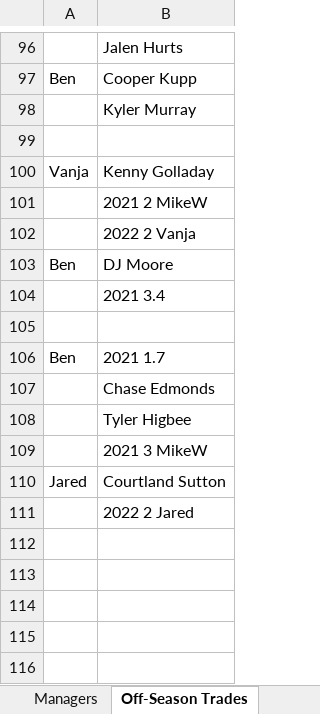
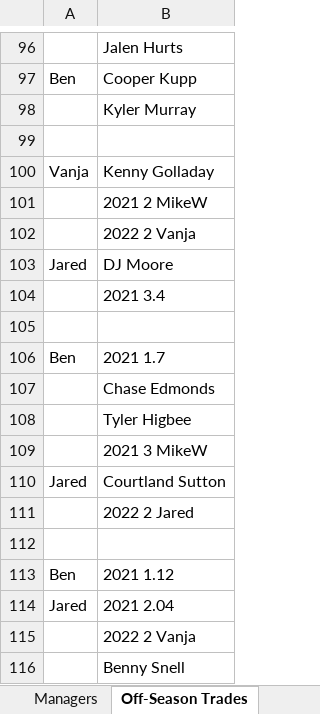
Before and after one commit to johnolson8734/Dynasty, an Excel workbook: OffSeason.xlsx, sheet Off-Season Trades, drawn as a sheet; only a part is shown, gaps mark what is left out; values as stored, in another font and other column widths than the file's, no borders; the diff names each change by its address in the sheet, - before the commit and + after, or states it on an @@ line.

Commit message:
Trade up!

```diff
--- a/OffSeason.xlsx (sheet Off-Season Trades)
+++ b/OffSeason.xlsx (sheet Off-Season Trades)
-A103: Ben
+A103: Jared
+row 112: (empty)
+row 113: Ben | 2021 1.12
+row 114: Jared | 2021 2.04
+row 115:  | 2022 2 Vanja
+row 116:  | Benny Snell
```
Also changed, not shown: sheet Rosters, sheet Picks.
